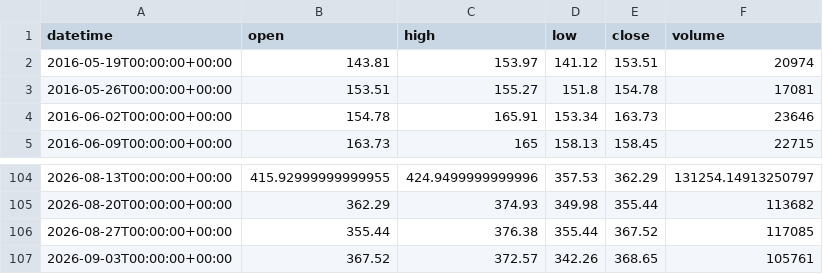
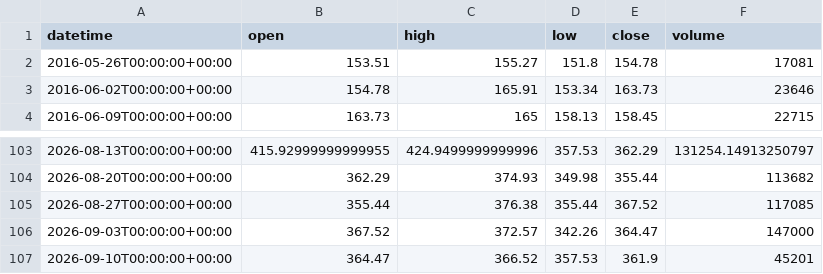
Before and after one commit to getdata-finance/avgo-1w-ohlcv-stocks-historical-data, a CSV file: AVGO_1w.csv, drawn as a sheet; only a part is shown, gaps mark what is left out.

Commit message:
Update AVGO 1w OHLCV sample

```diff
--- a/AVGO_1w.csv
+++ b/AVGO_1w.csv
@@ -1,3 +1,2 @@
 datetime,open,high,low,close,volume
-2016-05-19T00:00:00+00:00,143.81,153.97,141.12,153.51,20974
 2016-05-26T00:00:00+00:00,153.51,155.27,151.8,154.78,17081
@@ -106,2 +105,3 @@ datetime,open,high,low,close,volume
 2026-08-27T00:00:00+00:00,355.44,376.38,355.44,367.52,117085
-2026-09-03T00:00:00+00:00,367.52,372.57,342.26,368.65,105761
+2026-09-03T00:00:00+00:00,367.52,372.57,342.26,364.47,147000
+2026-09-10T00:00:00+00:00,364.47,366.52,357.53,361.9,45201
```
Also changed, not shown: 1 other file.
